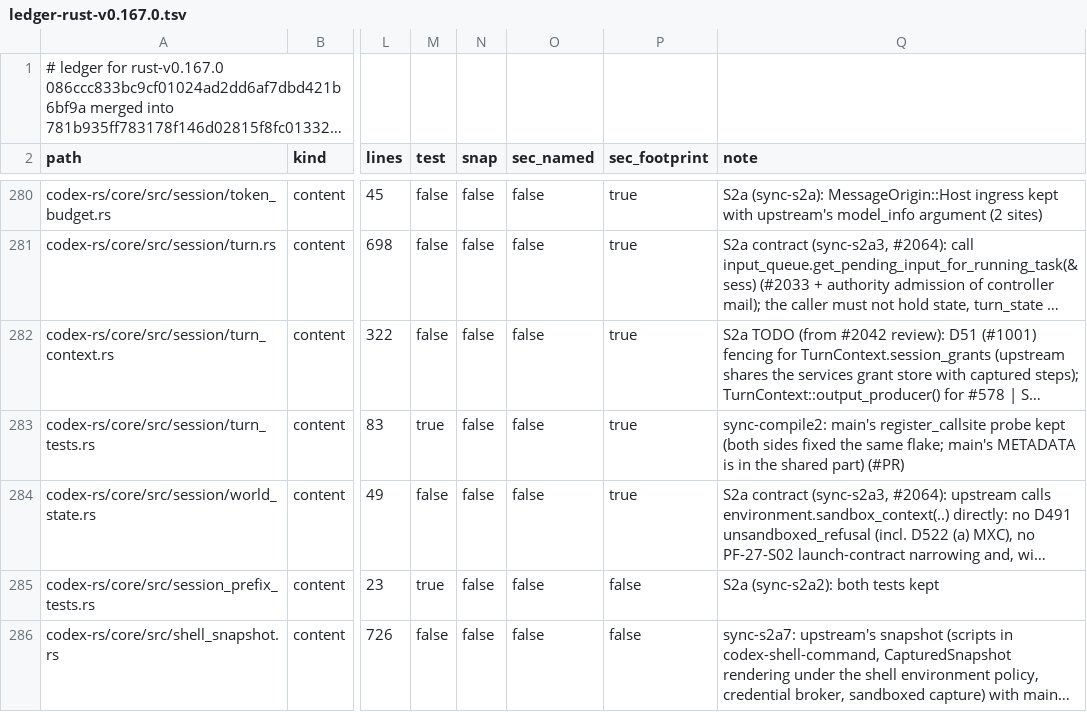
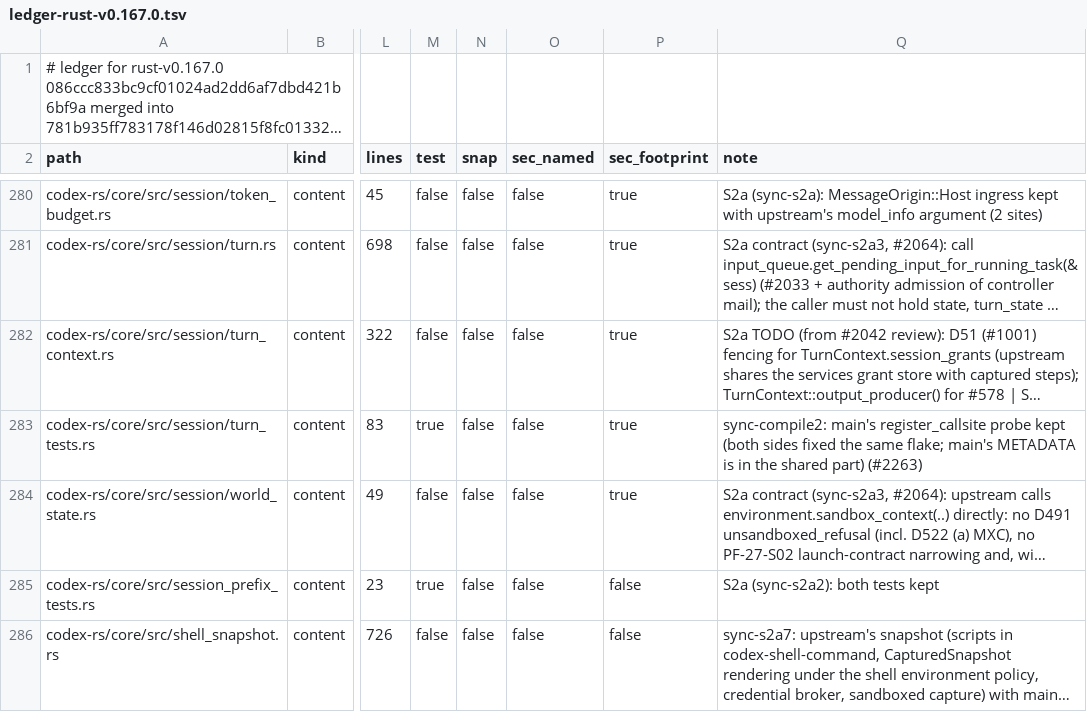
Before and after one commit to CorbanuCore/CorbanuTerminal, a TSV file: docs/management/upstreamSync/ledger-rust-v0.167.0.tsv, drawn as a sheet; only a part is shown, gaps mark what is left out; long unchanged cells end in …; the diff covers the shown part only; the diff names each change by its address in the sheet, - before the commit and + after, or states it on an @@ line.

```diff
--- a/docs/management/upstreamSync/ledger-rust-v0.167.0.tsv
+++ b/docs/management/upstreamSync/ledger-rust-v0.167.0.tsv
-Q283 (note): …shared part) (#PR)
+Q283 (note): …shared part) (#2263)
```
Also changed, not shown: 8 edited cells elsewhere in this file, docs/management/upstreamSync/ledger-rust-v0.167.0-compile.tsv, docs/management/upstreamSync/ledger-rust-v0.167.0-main-merges.tsv.
